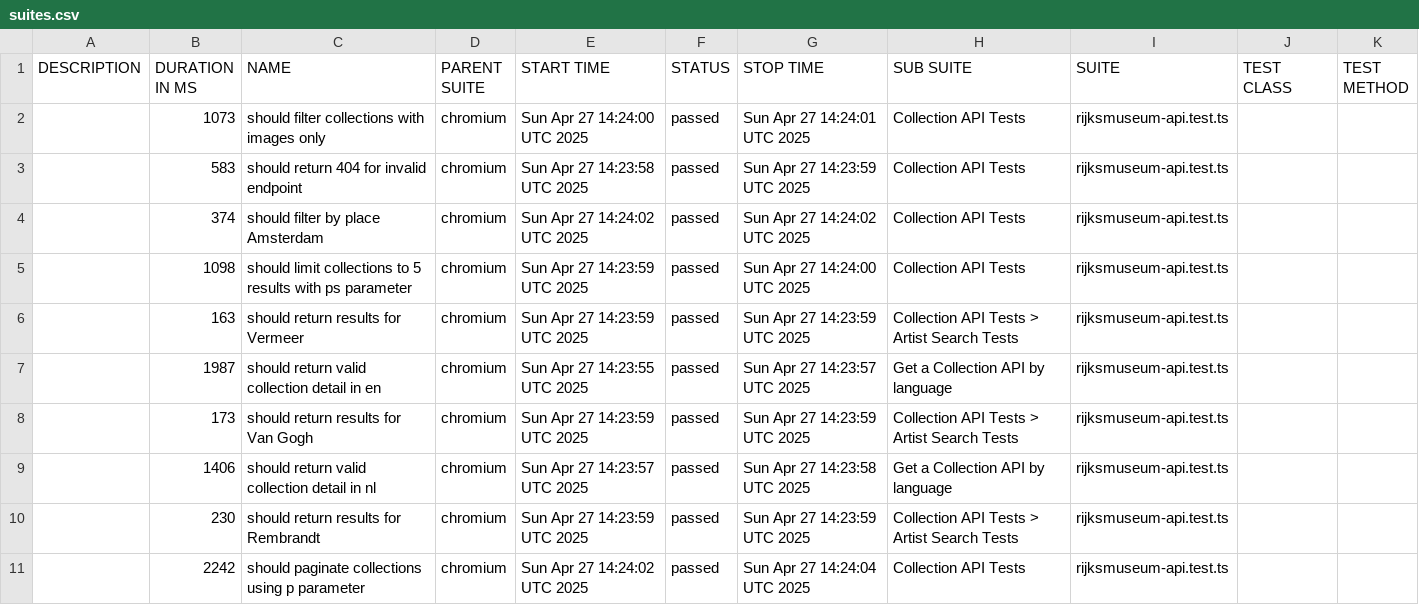
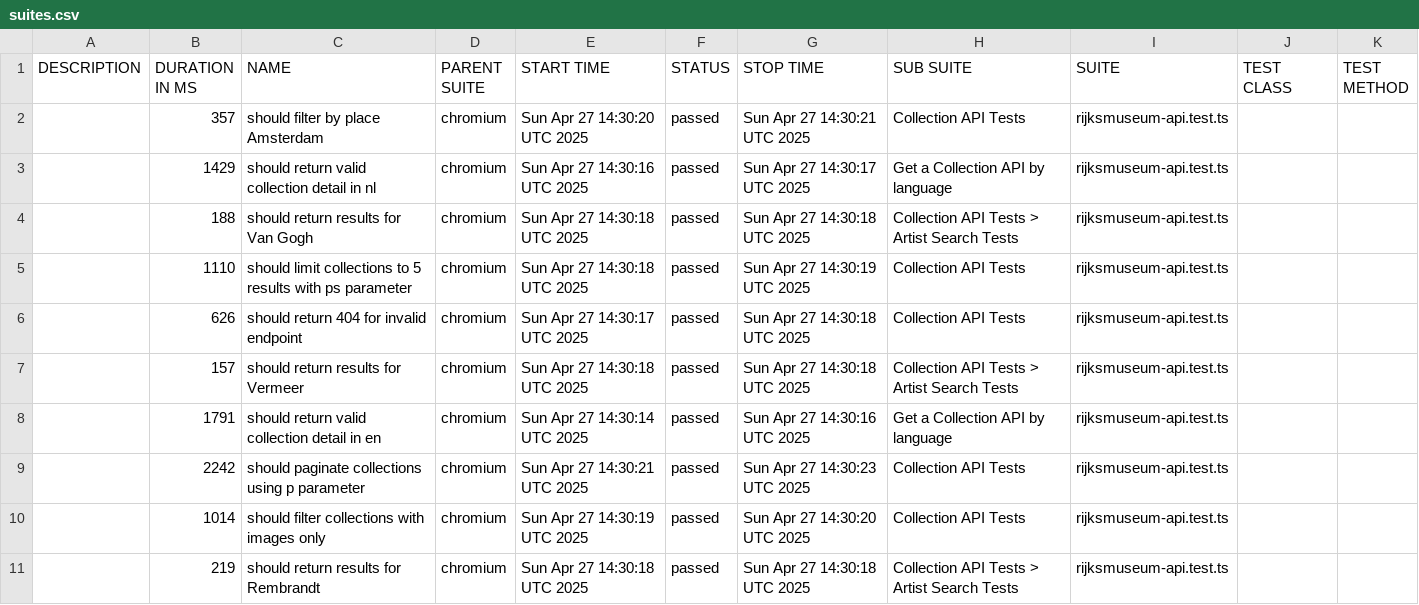
Before and after one commit to alikatircio/Rijksmuseum-API, a CSV file: data/suites.csv, drawn as a sheet.

```diff
--- a/data/suites.csv
+++ b/data/suites.csv
@@ -1,11 +1,11 @@
 "DESCRIPTION","DURATION IN MS","NAME","PARENT SUITE","START TIME","STATUS","STOP TIME","SUB SUITE","SUITE","TEST CLASS","TEST METHOD"
-"","1073","should filter collections with images only","chromium","Sun Apr 27 14:24:00 UTC 2025","passed","Sun Apr 27 14:24:01 UTC 2025","Collection API Tests","rijksmuseum-api.test.ts","",""
-"","583","should return 404 for invalid endpoint","chromium","Sun Apr 27 14:23:58 UTC 2025","passed","Sun Apr 27 14:23:59 UTC 2025","Collection API Tests","rijksmuseum-api.test.ts","",""
-"","374","should filter by place Amsterdam","chromium","Sun Apr 27 14:24:02 UTC 2025","passed","Sun Apr 27 14:24:02 UTC 2025","Collection API Tests","rijksmuseum-api.test.ts","",""
-"","1098","should limit collections to 5 results with ps parameter","chromium","Sun Apr 27 14:23:59 UTC 2025","passed","Sun Apr 27 14:24:00 UTC 2025","Collection API Tests","rijksmuseum-api.test.ts","",""
-"","163","should return results for Vermeer","chromium","Sun Apr 27 14:23:59 UTC 2025","passed","Sun Apr 27 14:23:59 UTC 2025","Collection API Tests > Artist Search Tests","rijksmuseum-api.test.ts","",""
-"","1987","should return valid collection detail in en","chromium","Sun Apr 27 14:23:55 UTC 2025","passed","Sun Apr 27 14:23:57 UTC 2025","Get a Collection API by language","rijksmuseum-api.test.ts","",""
-"","173","should return results for Van Gogh","chromium","Sun Apr 27 14:23:59 UTC 2025","passed","Sun Apr 27 14:23:59 UTC 2025","Collection API Tests > Artist Search Tests","rijksmuseum-api.test.ts","",""
-"","1406","should return valid collection detail in nl","chromium","Sun Apr 27 14:23:57 UTC 2025","passed","Sun Apr 27 14:23:58 UTC 2025","Get a Collection API by language","rijksmuseum-api.test.ts","",""
-"","230","should return results for Rembrandt","chromium","Sun Apr 27 14:23:59 UTC 2025","passed","Sun Apr 27 14:23:59 UTC 2025","Collection API Tests > Artist Search Tests","rijksmuseum-api.test.ts","",""
-"","2242","should paginate collections using p parameter","chromium","Sun Apr 27 14:24:02 UTC 2025","passed","Sun Apr 27 14:24:04 UTC 2025","Collection API Tests","rijksmuseum-api.test.ts","",""
+"","357","should filter by place Amsterdam","chromium","Sun Apr 27 14:30:20 UTC 2025","passed","Sun Apr 27 14:30:21 UTC 2025","Collection API Tests","rijksmuseum-api.test.ts","",""
+"","1429","should return valid collection detail in nl","chromium","Sun Apr 27 14:30:16 UTC 2025","passed","Sun Apr 27 14:30:17 UTC 2025","Get a Collection API by language","rijksmuseum-api.test.ts","",""
+"","188","should return results for Van Gogh","chromium","Sun Apr 27 14:30:18 UTC 2025","passed","Sun Apr 27 14:30:18 UTC 2025","Collection API Tests > Artist Search Tests","rijksmuseum-api.test.ts","",""
+"","1110","should limit collections to 5 results with ps parameter","chromium","Sun Apr 27 14:30:18 UTC 2025","passed","Sun Apr 27 14:30:19 UTC 2025","Collection API Tests","rijksmuseum-api.test.ts","",""
+"","626","should return 404 for invalid endpoint","chromium","Sun Apr 27 14:30:17 UTC 2025","passed","Sun Apr 27 14:30:18 UTC 2025","Collection API Tests","rijksmuseum-api.test.ts","",""
+"","157","should return results for Vermeer","chromium","Sun Apr 27 14:30:18 UTC 2025","passed","Sun Apr 27 14:30:18 UTC 2025","Collection API Tests > Artist Search Tests","rijksmuseum-api.test.ts","",""
+"","1791","should return valid collection detail in en","chromium","Sun Apr 27 14:30:14 UTC 2025","passed","Sun Apr 27 14:30:16 UTC 2025","Get a Collection API by language","rijksmuseum-api.test.ts","",""
+"","2242","should paginate collections using p parameter","chromium","Sun Apr 27 14:30:21 UTC 2025","passed","Sun Apr 27 14:30:23 UTC 2025","Collection API Tests","rijksmuseum-api.test.ts","",""
+"","1014","should filter collections with images only","chromium","Sun Apr 27 14:30:19 UTC 2025","passed","Sun Apr 27 14:30:20 UTC 2025","Collection API Tests","rijksmuseum-api.test.ts","",""
+"","219","should return results for Rembrandt","chromium","Sun Apr 27 14:30:18 UTC 2025","passed","Sun Apr 27 14:30:18 UTC 2025","Collection API Tests > Artist Search Tests","rijksmuseum-api.test.ts","",""
```
Also changed, not shown: 34 other files.
